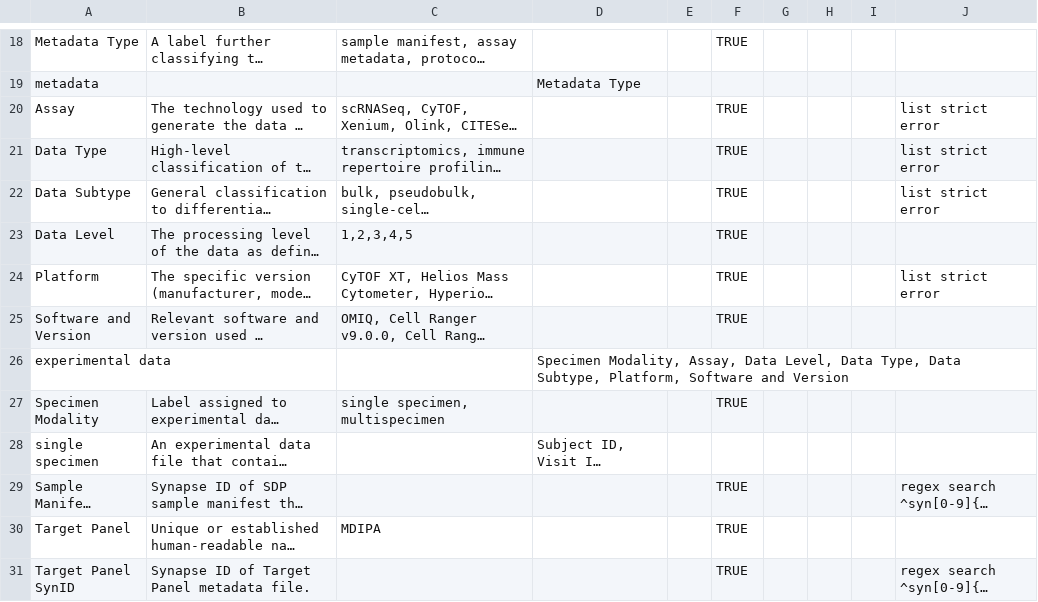
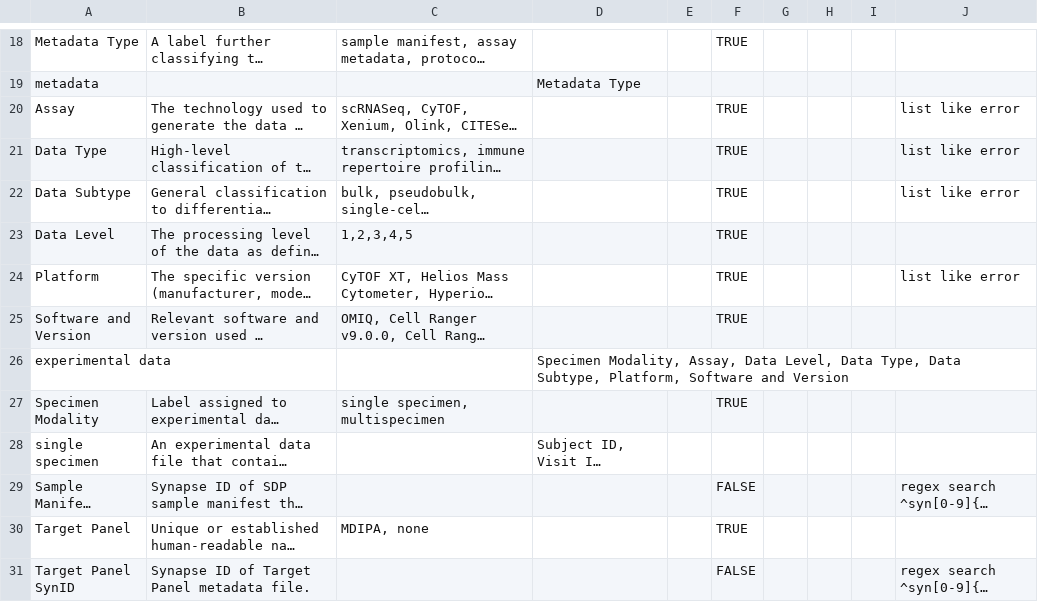
Before and after one commit to AMP-AIM/data_models, a CSV file: ampaim.model.csv, drawn as a sheet; only a part is shown, gaps mark what is left out; long unchanged cells end in …; the diff names each change by its address in the sheet, - before the commit and + after, or states it on an @@ line.

Commit message:
use list like in place of list strict, set required to FALSE for some attributes

```diff
--- a/ampaim.model.csv
+++ b/ampaim.model.csv
-J20:J22: list strict error
+J20:J22: list like error
-J24: list strict error
+J24: list like error
-F29: TRUE
+F29: FALSE
-C30: MDIPA
+C30: MDIPA, none
-F31: TRUE
+F31: FALSE
```
